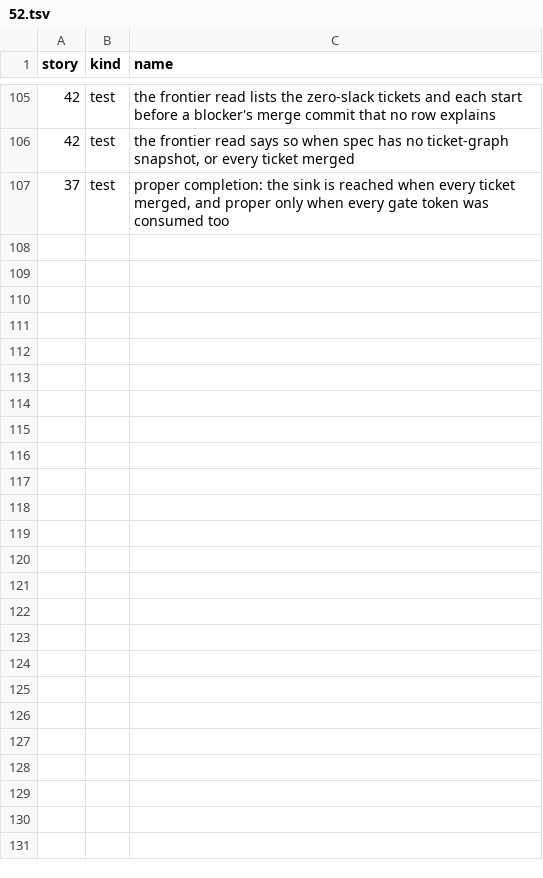
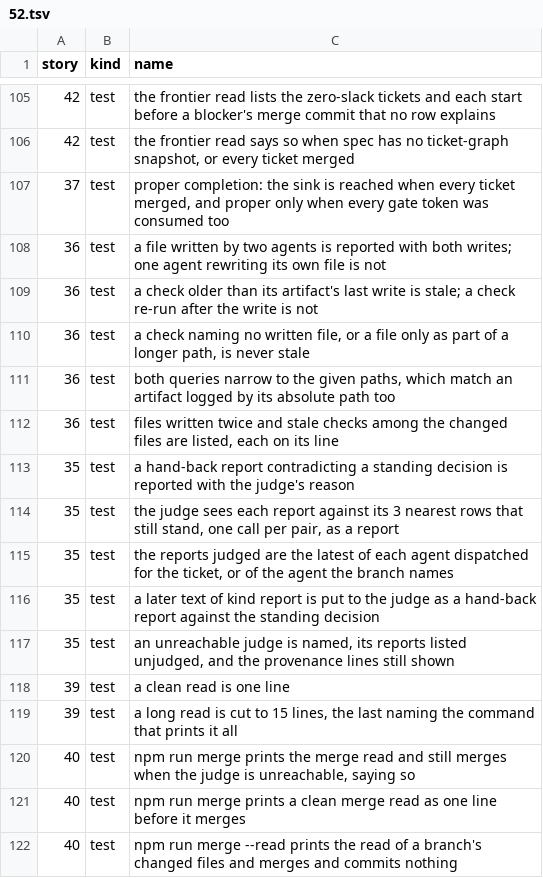
Before and after one commit to zhipengzhu1-dotcom/10-11-2026-Small-Molecule-Designs-and-LLM-Fine-Tune, a TSV file: factory/stories/52.tsv, drawn as a sheet; only a part is shown, gaps mark what is left out.

```diff
--- a/factory/stories/52.tsv
+++ b/factory/stories/52.tsv
@@ -107 +107,16 @@ story	kind	name
 37	test	proper completion: the sink is reached when every ticket merged, and proper only when every gate token was consumed too
+36	test	a file written by two agents is reported with both writes; one agent rewriting its own file is not
+36	test	a check older than its artifact's last write is stale; a check re-run after the write is not
+36	test	a check naming no written file, or a file only as part of a longer path, is never stale
+36	test	both queries narrow to the given paths, which match an artifact logged by its absolute path too
+36	test	files written twice and stale checks among the changed files are listed, each on its line
+35	test	a hand-back report contradicting a standing decision is reported with the judge's reason
+35	test	the judge sees each report against its 3 nearest rows that still stand, one call per pair, as a report
+35	test	the reports judged are the latest of each agent dispatched for the ticket, or of the agent the branch names
+35	test	a later text of kind report is put to the judge as a hand-back report against the standing decision
+35	test	an unreachable judge is named, its reports listed unjudged, and the provenance lines still shown
+39	test	a clean read is one line
+39	test	a long read is cut to 15 lines, the last naming the command that prints it all
+40	test	npm run merge prints the merge read and still merges when the judge is unreachable, saying so
+40	test	npm run merge prints a clean merge read as one line before it merges
+40	test	npm run merge --read prints the read of a branch's changed files and merges and commits nothing
```
Also changed, not shown: 11 other files.
